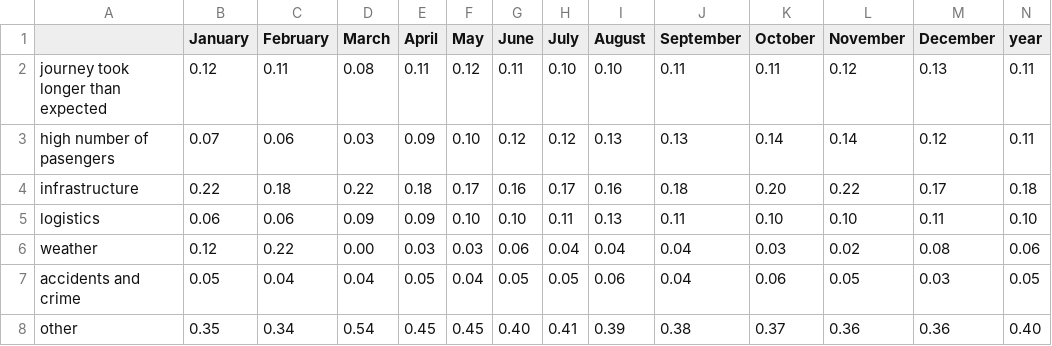
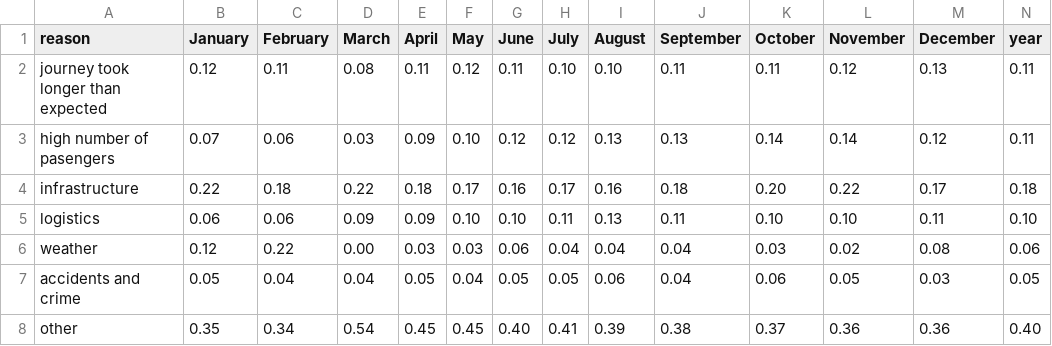
Before and after one commit to adammielniczuk/dash, a CSV file: dashboard/data/delay_reasons.csv, drawn as a sheet.

```diff
--- a/dashboard/data/delay_reasons.csv
+++ b/dashboard/data/delay_reasons.csv
@@ -1,2 +1,2 @@
-,January,February,March,April,May,June,July,August,September,October,November,December,year
+reason,January,February,March,April,May,June,July,August,September,October,November,December,year
 journey took longer than expected,0.12,0.11,0.08,0.11,0.12,0.11,0.10,0.10,0.11,0.11,0.12,0.13,0.11
```
Also changed, not shown: 6 other files.
